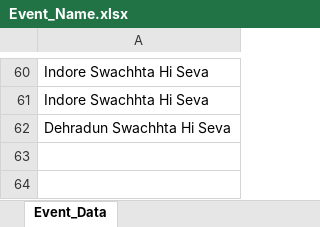
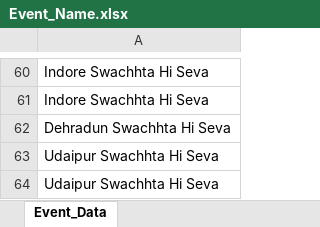
Before and after one commit to nishantsharma-dic/MYBharat-Automation, an Excel workbook: resources/Event_Name.xlsx, sheet Event_Data, drawn as a sheet; only a part is shown, gaps mark what is left out; values as stored, in another font and other column widths than the file's, no borders; the diff names each change by its address in the sheet, - before the commit and + after, or states it on an @@ line.

```diff
--- a/resources/Event_Name.xlsx (sheet Event_Data)
+++ b/resources/Event_Name.xlsx (sheet Event_Data)
+row 63: Udaipur Swachhta Hi Seva
+row 64: Udaipur Swachhta Hi Seva
```
Also changed, not shown: 3 other files.
